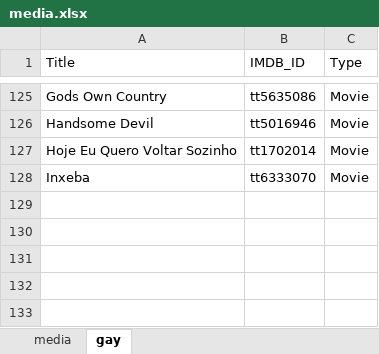
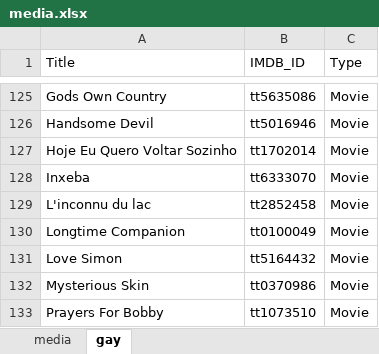
Before and after one commit to GrayYoung/grayyoung.github.io, an Excel workbook: data/media.xlsx, sheet gay, drawn as a sheet; only a part is shown, gaps mark what is left out; values as stored, in another font and other column widths than the file's, no borders; table styles not drawn; the diff names each change by its address in the sheet, - before the commit and + after, or states it on an @@ line.

```diff
--- a/data/media.xlsx (sheet gay)
+++ b/data/media.xlsx (sheet gay)
+row 129: L'inconnu du lac | tt2852458 | Movie
+row 130: Longtime Companion | tt0100049 | Movie
+row 131: Love Simon | tt5164432 | Movie
+row 132: Mysterious Skin | tt0370986 | Movie
+row 133: Prayers For Bobby | tt1073510 | Movie
```
Also changed, not shown: sheet media.
